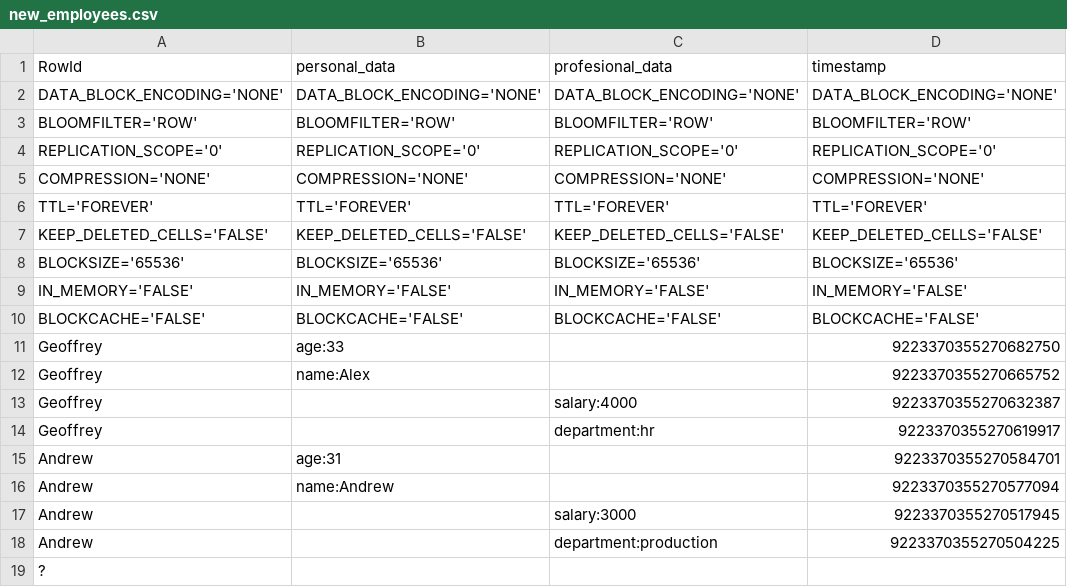
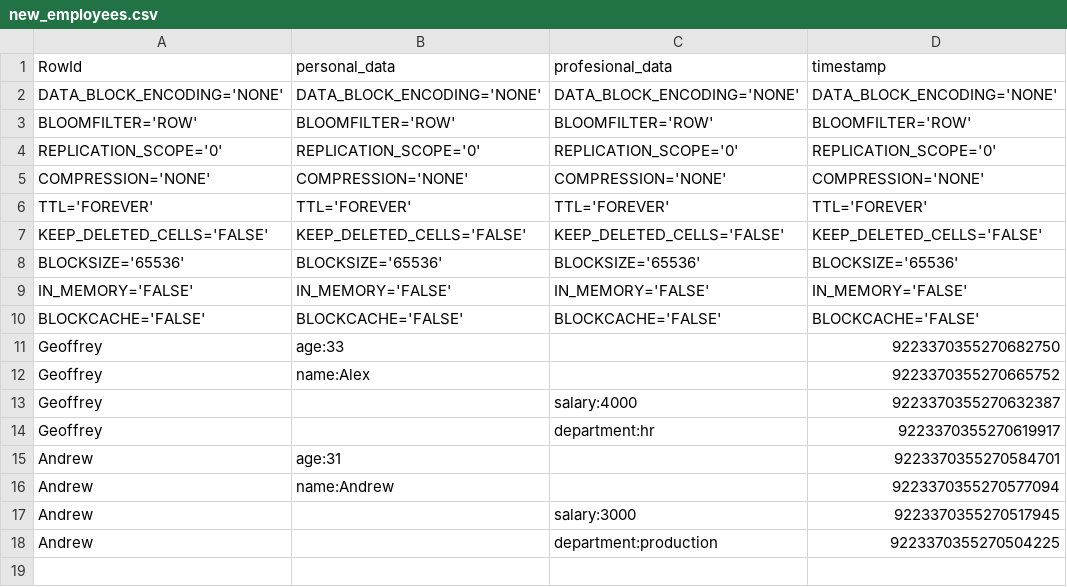
Before and after one commit to robertriosm/hdfs-simulator, a CSV file: DataBase/new_employees.csv, drawn as a sheet.

```diff
--- a/DataBase/new_employees.csv
+++ b/DataBase/new_employees.csv
@@ -18,2 +18 @@ Andrew,,salary:3000,9223370355270517945
 Andrew,,department:production,9223370355270504225
-?
```
Also changed, not shown: 1 other file.
